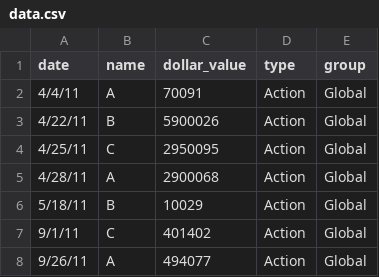
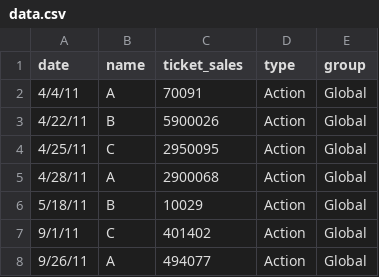
Before and after one commit to rockthecatzva/animated-histogram, a CSV file: src/data/scripts/data.csv, drawn as a sheet; only a part is shown.

```diff
--- a/src/data/scripts/data.csv
+++ b/src/data/scripts/data.csv
@@ -1,2 +1,2 @@
-date,name,dollar_value,type,group
+date,name,ticket_sales,type,group
 4/4/11,A,70091,Action,Global
```
Also changed, not shown: 6 other files.
